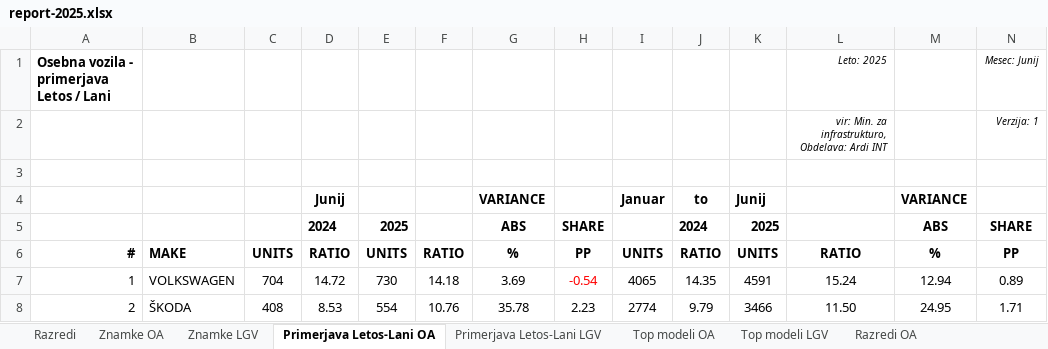
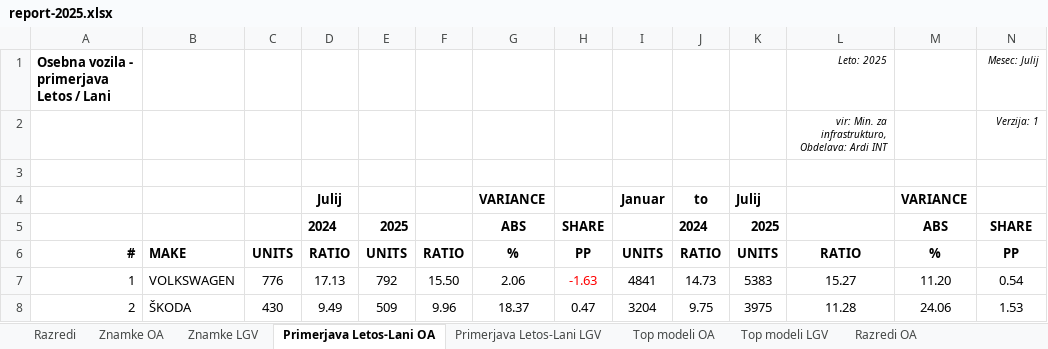
Before and after one commit to sivko2/SloCarStats2, an Excel workbook: report-2025.xlsx, sheet Primerjava Letos-Lani OA, drawn as a sheet; only a part is shown; values as stored, in another font and other column widths than the file's, no borders; the diff covers the shown part only; the diff names each change by its address in the sheet, - before the commit and + after, or states it on an @@ line.

```diff
--- a/report-2025.xlsx (sheet Primerjava Letos-Lani OA)
+++ b/report-2025.xlsx (sheet Primerjava Letos-Lani OA)
-N1: Mesec: Junij
+N1: Mesec: Julij
-D4: Junij
+D4: Julij
-K4: Junij
+K4: Julij
-C7: 704
+C7: 776
-D7: 14.72
+D7: 17.13
-E7: 730
+E7: 792
-F7: 14.18
+F7: 15.50
-G7: 3.69
+G7: 2.06
-H7: -0.54
+H7: -1.63
-I7: 4065
+I7: 4841
-J7: 14.35
+J7: 14.73
-K7: 4591
+K7: 5383
-L7: 15.24
+L7: 15.27
-M7: 12.94
+M7: 11.20
-N7: 0.89
+N7: 0.54
-C8: 408
+C8: 430
-D8: 8.53
+D8: 9.49
-E8: 554
+E8: 509
-F8: 10.76
+F8: 9.96
-G8: 35.78
+G8: 18.37
-H8: 2.23
+H8: 0.47
-I8: 2774
+I8: 3204
-J8: 9.79
+J8: 9.75
-K8: 3466
+K8: 3975
-L8: 11.50
+L8: 11.28
-M8: 24.95
+M8: 24.06
-N8: 1.71
+N8: 1.53
```
Also changed, not shown: 2 added rows, 2 removed rows, 215 edited cells and cell formats elsewhere in this sheet, sheet Razredi OA, sheet Elektro pogon OA, sheet Razredi LGV, sheet Elektro pogon LGV, sheet Znamke OA, sheet Znamke LGV, 6 more sheets.
